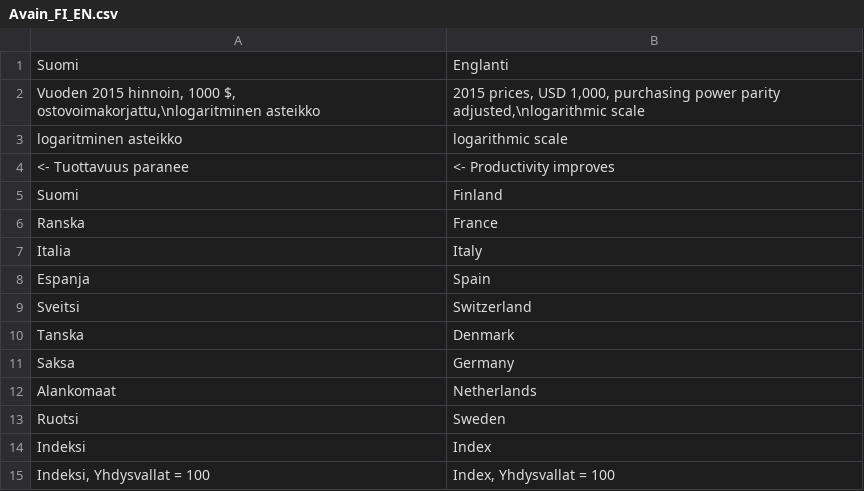
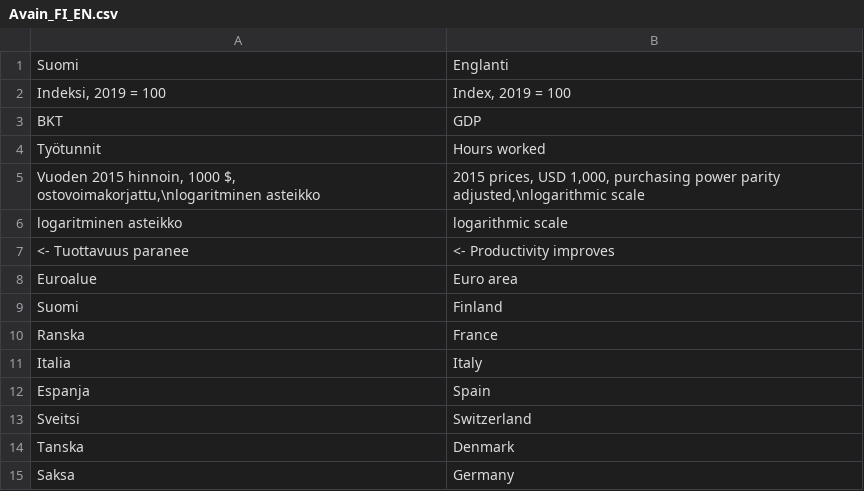
Before and after one commit to tuottavuuslautakunta/pRoductivity, a CSV file: data-raw/Avain_FI_EN.csv, drawn as a sheet; only a part is shown; the shorter side is filled out with more unchanged rows.

```diff
--- a/data-raw/Avain_FI_EN.csv
+++ b/data-raw/Avain_FI_EN.csv
@@ -1,2 +1,5 @@
 Suomi;Englanti
+Indeksi, 2019 = 100;Index, 2019 = 100
+BKT;GDP
+Työtunnit;Hours worked
 Vuoden 2015 hinnoin, 1000 $, ostovoimakorjattu,\nlogaritminen asteikko;2015 prices, USD 1,000, purchasing power parity adjusted,\nlogarithmic scale
@@ -4,2 +7,3 @@ logaritminen asteikko;logarithmic scale
 <- Tuottavuus paranee;<- Productivity improves
+Euroalue;Euro area
 Suomi;Finland
```
Also changed, not shown: 2 other files.
